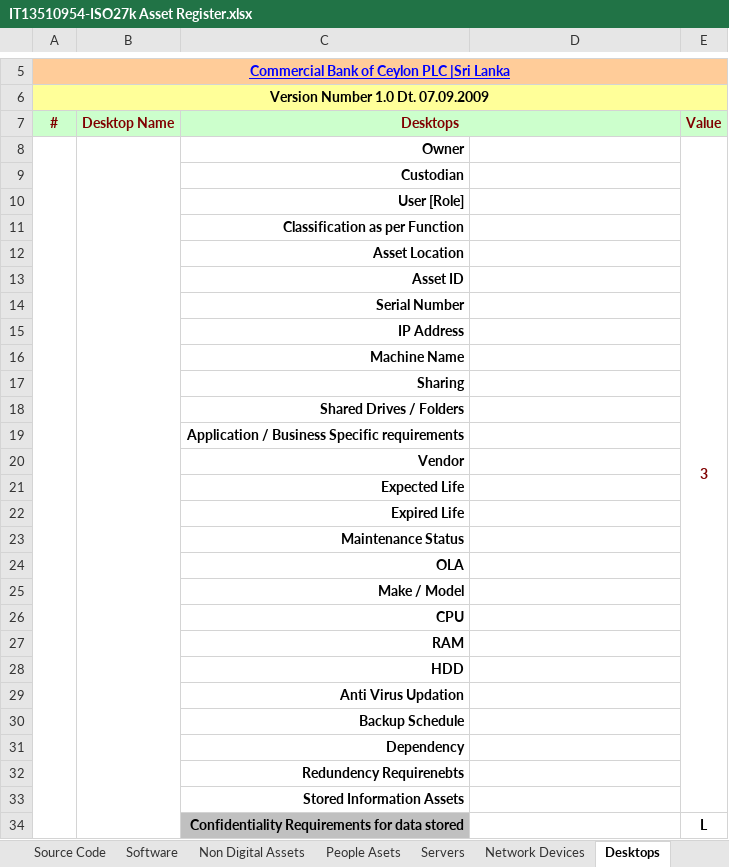
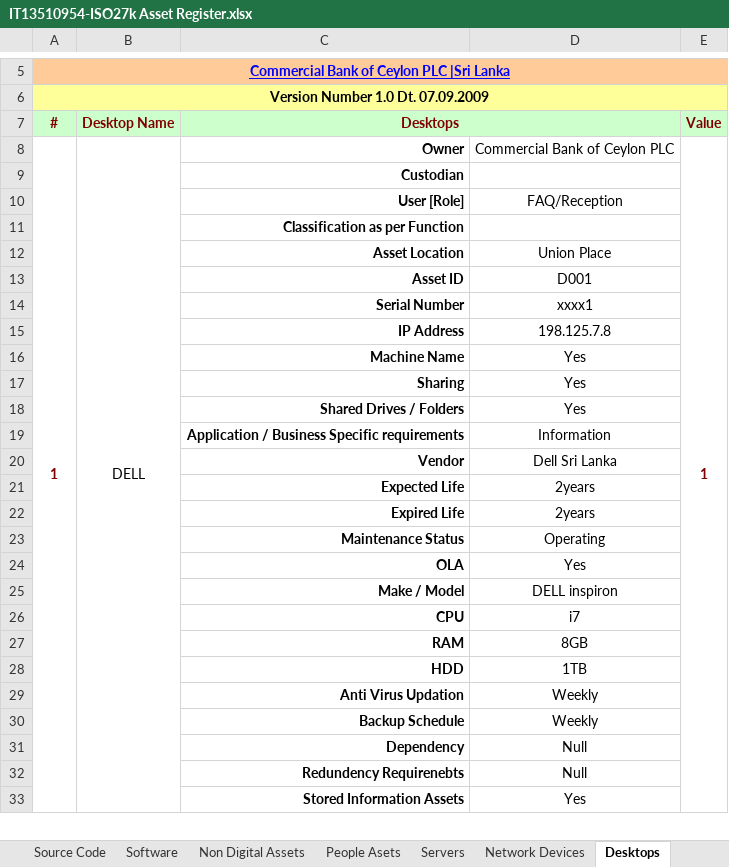
Before and after one commit to Kavinda1993/IT13510954--Asset_Registry, an Excel workbook: IT13510954-ISO27k Asset Register.xlsx, sheet Desktops, drawn as a sheet; only a part is shown, gaps mark what is left out; values as stored, in another font and other column widths than the file's, no borders; charts and pictures and conditional formats not drawn; removed rows and columns are numbered as before the commit, all else as after; the diff covers the shown part only; the diff names each change by its address in the sheet, - before the commit and + after, or states it on an @@ line.

```diff
--- a/IT13510954-ISO27k Asset Register.xlsx (sheet Desktops)
+++ b/IT13510954-ISO27k Asset Register.xlsx (sheet Desktops)
-row 8:  |  | Owner |  | 3
+row 8: 1 | DELL | Owner | Commercial Bank of Ceylon PLC | 1
-D10: (empty)
+D10: FAQ/Reception
-D12: (empty)
+D12: Union Place
-D13: (empty)
+D13: D001
-D14: (empty)
+D14: xxxx1
-D15: (empty)
+D15: 198.125.7.8
-D16:D18: (empty)
+D16:D18: Yes
-D19: (empty)
+D19: Information
-D20: (empty)
+D20: Dell Sri Lanka
-D21:D22: (empty)
+D21:D22: 2years
-D23: (empty)
+D23: Operating
-D24: (empty)
+D24: Yes
-D25: (empty)
+D25: DELL inspiron
-D26: (empty)
+D26: i7
-D27: (empty)
+D27: 8GB
-D28: (empty)
+D28: 1TB
-D29:D30: (empty)
+D29:D30: Weekly
-D31:D32: (empty)
+D31:D32: Null
-D33: (empty)
+D33: Yes
-row 34:  |  | Confidentiality Requirements for data stored |  | L
```
Also changed, not shown: 32 added rows, 1 removed row and 1 edited cell elsewhere in this sheet, sheet Network Devices, sheet Laptops, sheet Servers, sheet Media, sheet People Asets, sheet Support Utilities, 1 more sheet.
